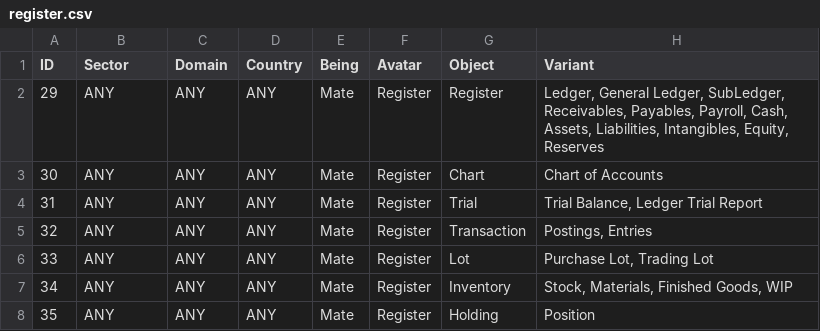
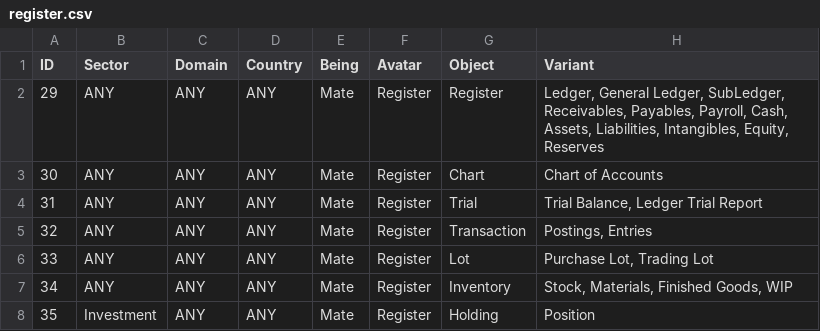
Before and after one commit to dhaliwalinder/demoCDM, a CSV file: Labels/register.csv, drawn as a sheet.

```diff
--- a/Labels/register.csv
+++ b/Labels/register.csv
@@ -7,2 +7,2 @@ ID,Sector,Domain,Country,Being,Avatar,Object,Variant,
 34,ANY,ANY,ANY,Mate,Register,Inventory,"Stock, Materials, Finished Goods, WIP",
-35,ANY,ANY,ANY,Mate,Register,Holding,Position,
+35,Investment,ANY,ANY,Mate,Register,Holding,Position,
```
Also changed, not shown: Labels/activity.csv, Labels/person.csv, 3 other files.
